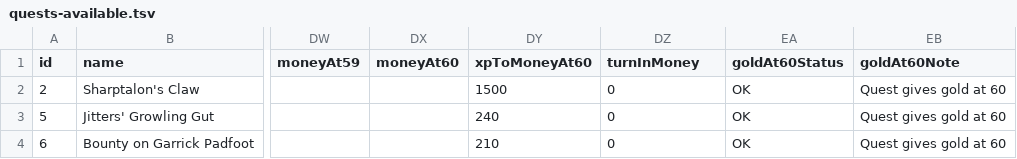
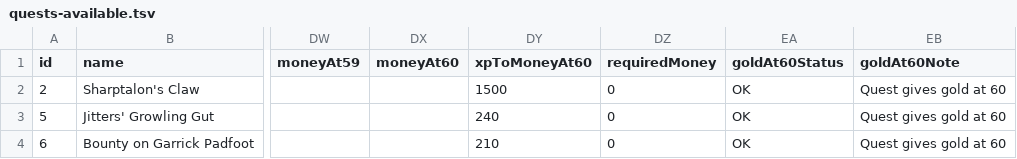
Before and after one commit to DBFBlackbull/wowhead-scraper, a TSV file: WowheadScraper/tsv-files/quests-available.tsv, drawn as a sheet; only a part is shown, gaps mark what is left out; the diff names each change by its address in the sheet, - before the commit and + after, or states it on an @@ line.

Commit message:
Changed header for required money

```diff
--- a/WowheadScraper/tsv-files/quests-available.tsv
+++ b/WowheadScraper/tsv-files/quests-available.tsv
-DZ1: turnInMoney
+DZ1: requiredMoney
```
Also changed, not shown: 2 other files.
